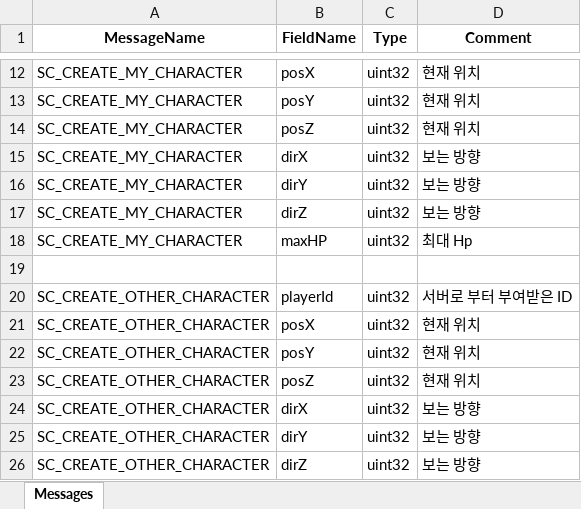
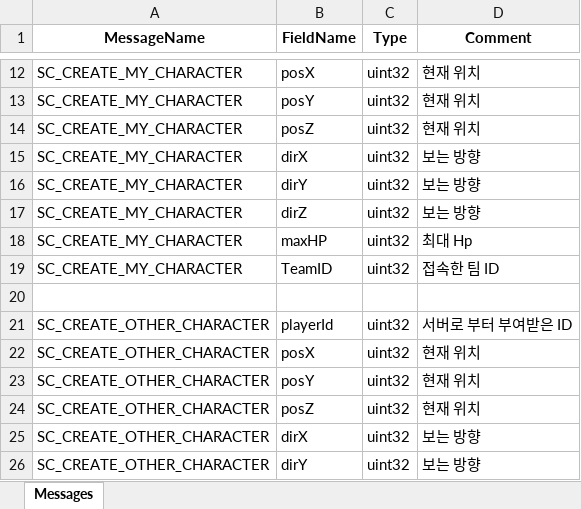
Before and after one commit to Proejct26/FPS26Server, an Excel workbook: AllInOneGenerator/proto_definitions.xlsx, sheet Messages, drawn as a sheet; only a part is shown, gaps mark what is left out; the shorter side is filled out with more unchanged rows; values as stored, in another font and other column widths than the file's, no borders; the diff names each change by its address in the sheet, - before the commit and + after, or states it on an @@ line.

```diff
--- a/AllInOneGenerator/proto_definitions.xlsx (sheet Messages)
+++ b/AllInOneGenerator/proto_definitions.xlsx (sheet Messages)
+row 19: SC_CREATE_MY_CHARACTER | TeamID | uint32 | 접속한 팀 ID
```
Also changed, not shown: 4 other files.
